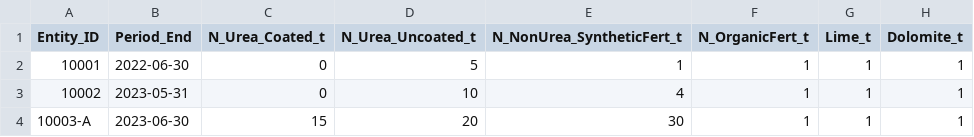
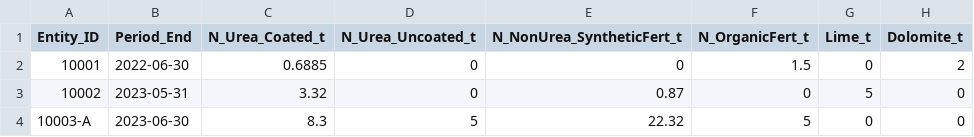
Before and after one commit to Ministry-for-Primary-Industries/FarmEmissionsModel, a CSV file: data_input_example/Fertiliser.csv, drawn as a sheet.

```diff
--- a/data_input_example/Fertiliser.csv
+++ b/data_input_example/Fertiliser.csv
@@ -1,4 +1,4 @@
 Entity_ID,Period_End,N_Urea_Coated_t,N_Urea_Uncoated_t,N_NonUrea_SyntheticFert_t,N_OrganicFert_t,Lime_t,Dolomite_t
-10001,2022-06-30,0,5,1,1,1,1
-10002,2023-05-31,0,10,4,1,1,1
-10003-A,2023-06-30,15,20,30,1,1,1
+10001,2022-06-30,0.6885,0,0,1.5,0,2
+10002,2023-05-31,3.32,0,0.87,0,5,0
+10003-A,2023-06-30,8.3,5,22.32,5,0,0
```
Also changed, not shown: data_input_example/Breed_Allocation.csv, data_input_example/BreedingValues.csv, 54 other files.
